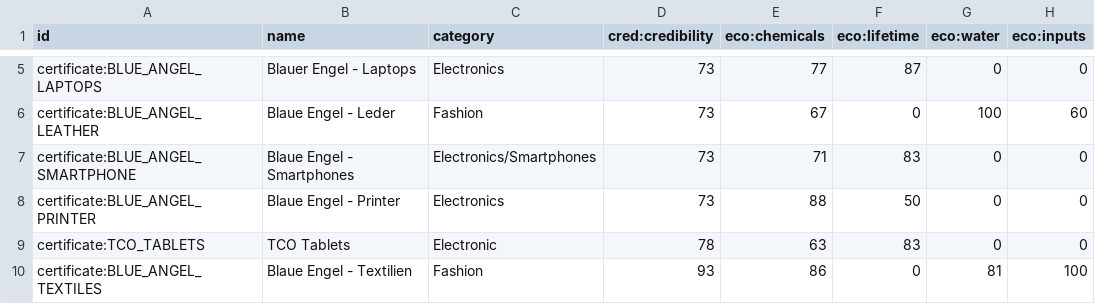
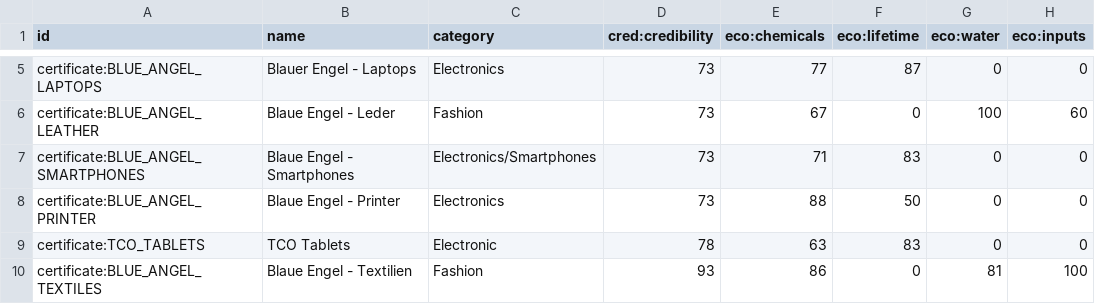
Before and after one commit to calgo-lab/green-db, a CSV file: core/core/sustainability_labels/sustainability-labels-evaluation.csv, drawn as a sheet; only a part is shown, gaps mark what is left out; the diff names each change by its address in the sheet, - before the commit and + after, or states it on an @@ line.

Commit message:
Change the BLUE_ANGEL_SMARTPHONE to BLUE_ANGEL_SMARTPHONES. Remove unnecessary mappings in extract::utils.py.

```diff
--- a/core/core/sustainability_labels/sustainability-labels-evaluation.csv
+++ b/core/core/sustainability_labels/sustainability-labels-evaluation.csv
-A7 (id): certificate:BLUE_ANGEL_SMARTPHONE
+A7 (id): certificate:BLUE_ANGEL_SMARTPHONES
```
Also changed, not shown: 3 other files.
